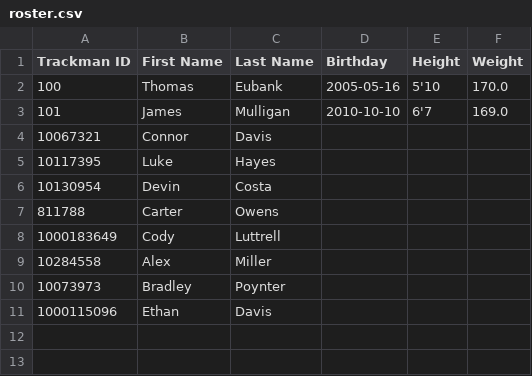
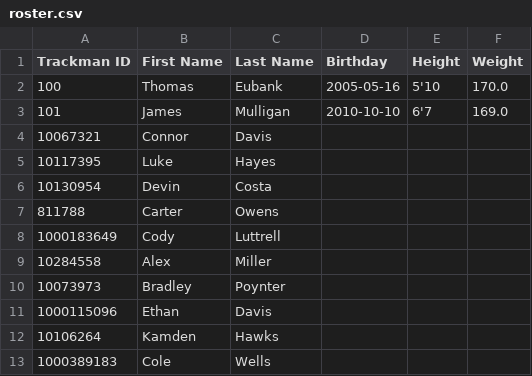
Before and after one commit to WarmFreezer/pitcher_reports, a CSV file: app/storage/schools/msu/assets/roster.csv, drawn as a sheet.

```diff
--- a/app/storage/schools/msu/assets/roster.csv
+++ b/app/storage/schools/msu/assets/roster.csv
@@ -11 +11,3 @@ Trackman ID,First Name,Last Name,Birthday,Height,Weight
 1000115096,Ethan,Davis,,,
+10106264,Kamden,Hawks,,,
+1000389183,Cole,Wells,,,
```
Also changed, not shown: 44 other files.
